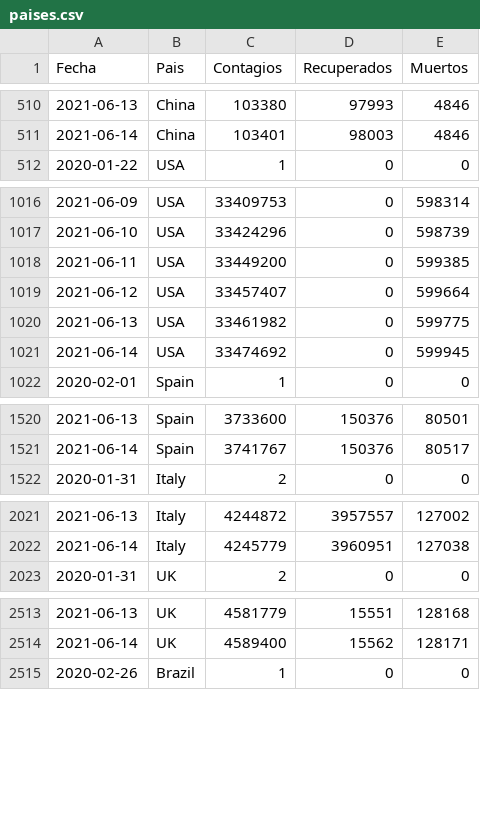
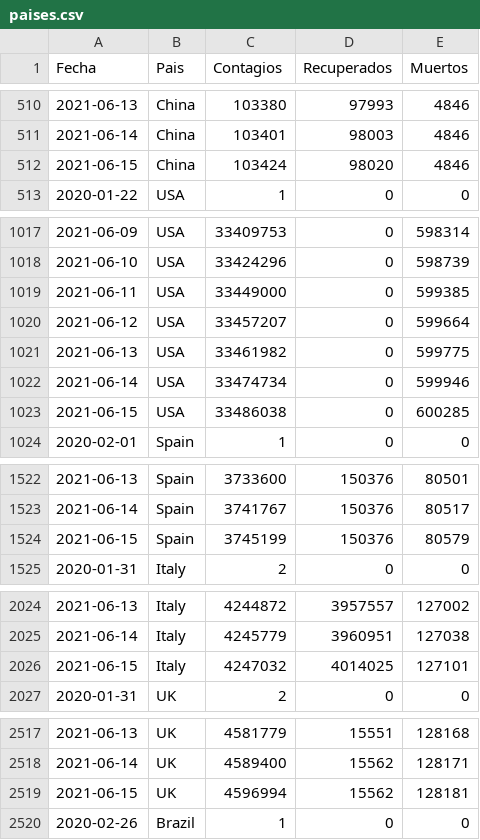
Before and after one commit to LoretoSanchez/Covid19, a CSV file: paises.csv, drawn as a sheet; only a part is shown, gaps mark what is left out; the diff covers the shown part only.

```diff
--- a/paises.csv
+++ b/paises.csv
@@ -511,2 +511,3 @@ Fecha,Pais,Contagios,Recuperados,Muertos
 2021-06-14,China,103401,98003,4846
+2021-06-15,China,103424,98020,4846
 2020-01-22,USA,1,0,0
@@ -1017,6 +1018,7 @@ Fecha,Pais,Contagios,Recuperados,Muertos
 2021-06-10,USA,33424296,0,598739
-2021-06-11,USA,33449200,0,599385
-2021-06-12,USA,33457407,0,599664
+2021-06-11,USA,33449000,0,599385
+2021-06-12,USA,33457207,0,599664
 2021-06-13,USA,33461982,0,599775
-2021-06-14,USA,33474692,0,599945
+2021-06-14,USA,33474734,0,599946
+2021-06-15,USA,33486038,0,600285
 2020-02-01,Spain,1,0,0
@@ -1521,2 +1523,3 @@ Fecha,Pais,Contagios,Recuperados,Muertos
 2021-06-14,Spain,3741767,150376,80517
+2021-06-15,Spain,3745199,150376,80579
 2020-01-31,Italy,2,0,0
@@ -2022,2 +2025,3 @@ Fecha,Pais,Contagios,Recuperados,Muertos
 2021-06-14,Italy,4245779,3960951,127038
+2021-06-15,Italy,4247032,4014025,127101
 2020-01-31,UK,2,0,0
@@ -2514,2 +2518,3 @@ Fecha,Pais,Contagios,Recuperados,Muertos
 2021-06-14,UK,4589400,15562,128171
+2021-06-15,UK,4596994,15562,128181
 2020-02-26,Brazil,1,0,0
```
Also changed, not shown: 8 added rows elsewhere in this file, paises2.csv.
